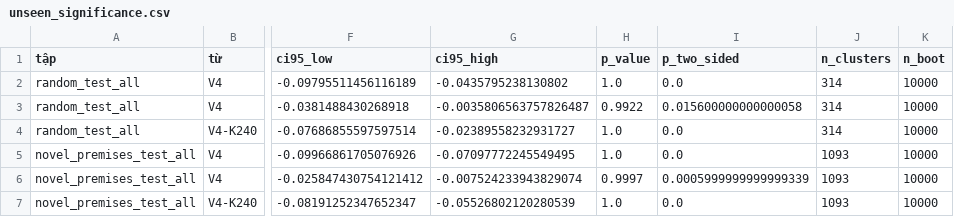
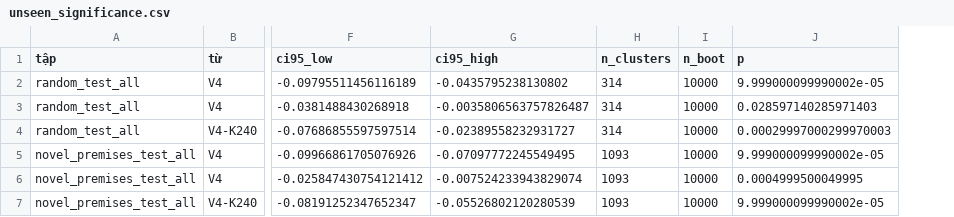
Before and after one commit to HoangNguyen689/lean-premise-retrieval, a CSV file: results/figures/robustness/unseen_significance.csv, drawn as a sheet; only a part is shown, gaps mark what is left out; removed rows and columns are numbered as before the commit, all else as after; the diff names each change by its address in the sheet, - before the commit and + after, or states it on an @@ line.

```diff
--- a/results/figures/robustness/unseen_significance.csv
+++ b/results/figures/robustness/unseen_significance.csv
-column H (p_value), rows 2-7: 1.0 | 0.9922 | 1.0 | 1.0 | 0.9997 | 1.0
-column I (p_two_sided), rows 2-7: 0.0 | 0.015600000000000058 | 0.0 | 0.0 | 0.0005999999999999339 | 0.0
+column J (p), rows 2-7: 9.999000099990002e-05 | 0.028597140285971403 | 0.00029997000299970003 | 9.999000099990002e-05 | 0.0004999500049995 | 9.999000099990002e-05
```
Also changed, not shown: results/figures/ablation_significance.csv, results/figures/robustness/significance_cluster.csv, 49 other files.
